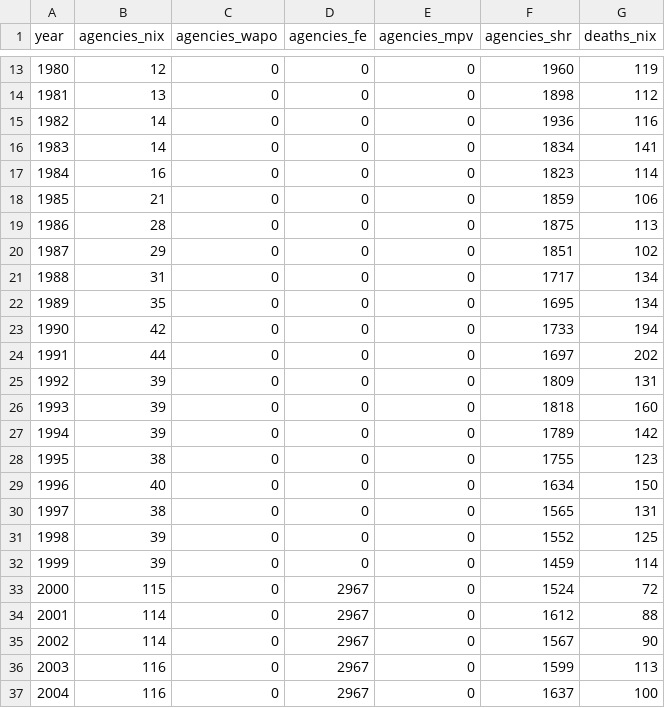
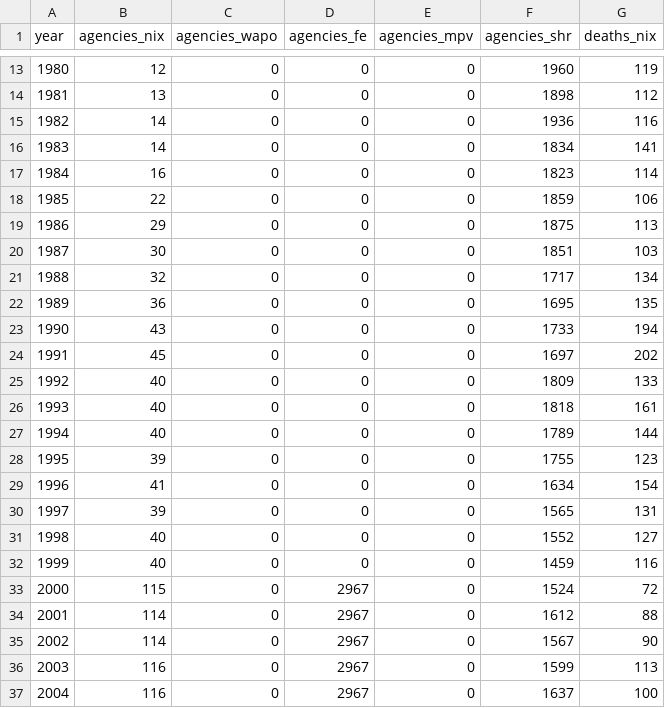
Before and after one commit to jnixy/agency-level-fatal-OIS, a CSV file: output/tables/coverage_by_year.csv, drawn as a sheet; only a part is shown, gaps mark what is left out.

```diff
--- a/output/tables/coverage_by_year.csv
+++ b/output/tables/coverage_by_year.csv
@@ -17,17 +17,17 @@ year,agencies_nix,agencies_wapo,agencies_fe,agencies_mpv,agencies_shr,deaths_nix
 1984,16,0,0,0,1823,114
-1985,21,0,0,0,1859,106
-1986,28,0,0,0,1875,113
-1987,29,0,0,0,1851,102
-1988,31,0,0,0,1717,134
-1989,35,0,0,0,1695,134
-1990,42,0,0,0,1733,194
-1991,44,0,0,0,1697,202
-1992,39,0,0,0,1809,131
-1993,39,0,0,0,1818,160
-1994,39,0,0,0,1789,142
-1995,38,0,0,0,1755,123
-1996,40,0,0,0,1634,150
-1997,38,0,0,0,1565,131
-1998,39,0,0,0,1552,125
-1999,39,0,0,0,1459,114
+1985,22,0,0,0,1859,106
+1986,29,0,0,0,1875,113
+1987,30,0,0,0,1851,103
+1988,32,0,0,0,1717,134
+1989,36,0,0,0,1695,135
+1990,43,0,0,0,1733,194
+1991,45,0,0,0,1697,202
+1992,40,0,0,0,1809,133
+1993,40,0,0,0,1818,161
+1994,40,0,0,0,1789,144
+1995,39,0,0,0,1755,123
+1996,41,0,0,0,1634,154
+1997,39,0,0,0,1565,131
+1998,40,0,0,0,1552,127
+1999,40,0,0,0,1459,116
 2000,115,0,2967,0,1524,72
```
Also changed, not shown: output/tables/shr_benchmark.csv, output/tables/source_agreement.csv, 14 other files.
